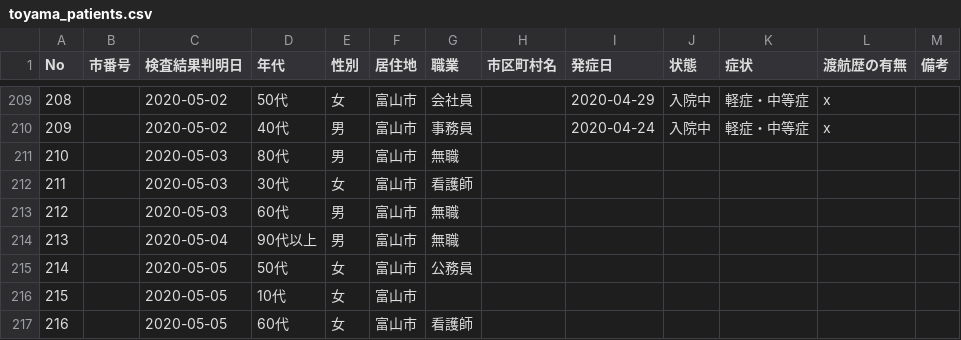
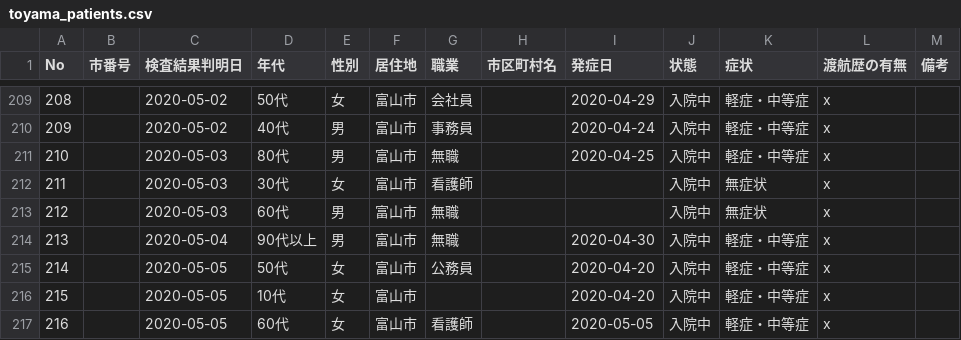
Before and after one commit to imabari/toyama-covid19, a CSV file: toyama_patients.csv, drawn as a sheet; only a part is shown, gaps mark what is left out.

```diff
--- a/toyama_patients.csv
+++ b/toyama_patients.csv
@@ -210,8 +210,8 @@ No,市番号,検査結果判明日,年代,性別,居住地,職業,市区町村
 209,,2020-05-02,40代,男,富山市,事務員,,2020-04-24,入院中,軽症・中等症,x,
-210,,2020-05-03,80代,男,富山市,無職,,,,,,
-211,,2020-05-03,30代,女,富山市,看護師,,,,,,
-212,,2020-05-03,60代,男,富山市,無職,,,,,,
-213,,2020-05-04,90代以上,男,富山市,無職,,,,,,
-214,,2020-05-05,50代,女,富山市,公務員,,,,,,
-215,,2020-05-05,10代,女,富山市,,,,,,,
-216,,2020-05-05,60代,女,富山市,看護師,,,,,,
+210,,2020-05-03,80代,男,富山市,無職,,2020-04-25,入院中,軽症・中等症,x,
+211,,2020-05-03,30代,女,富山市,看護師,,,入院中,無症状,x,
+212,,2020-05-03,60代,男,富山市,無職,,,入院中,無症状,x,
+213,,2020-05-04,90代以上,男,富山市,無職,,2020-04-30,入院中,軽症・中等症,x,
+214,,2020-05-05,50代,女,富山市,公務員,,2020-04-20,入院中,軽症・中等症,x,
+215,,2020-05-05,10代,女,富山市,,,2020-04-20,入院中,軽症・中等症,x,
+216,,2020-05-05,60代,女,富山市,看護師,,2020-05-05,入院中,軽症・中等症,x,
```
Also changed, not shown: 160001_toyama_covid19_call_center.csv, 160001_toyama_covid19_confirm_patients.csv, 6 other files.
